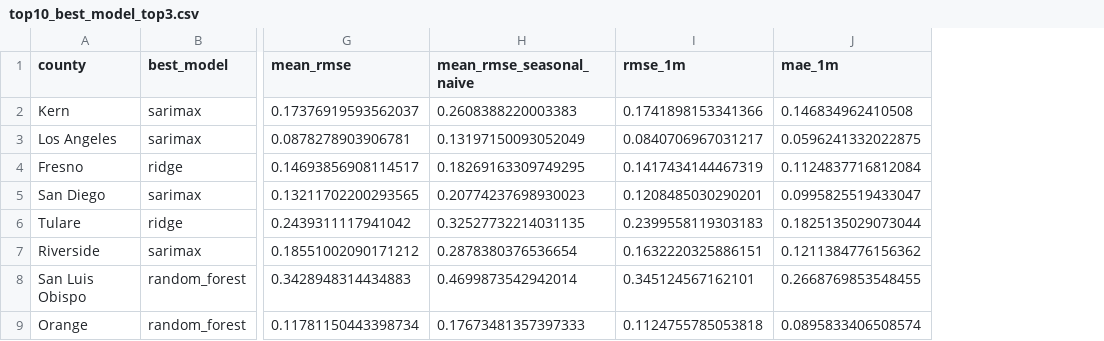
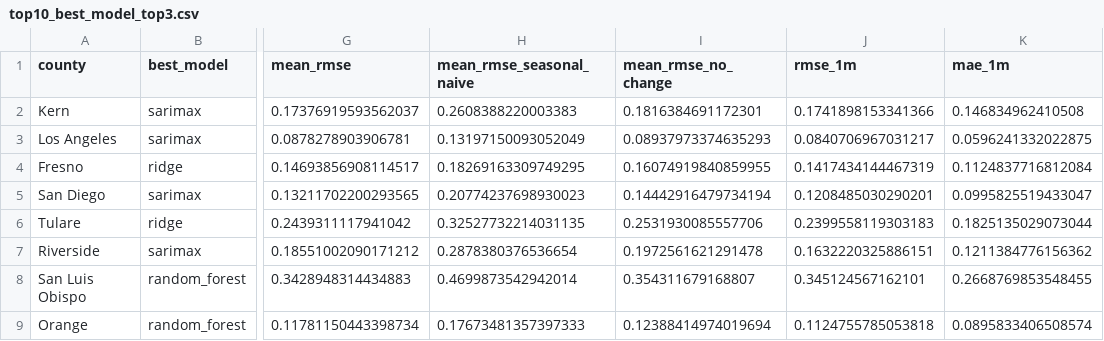
Before and after one commit to MBanuelos/ValleyFever-MediaSignals, a CSV file: results/media_env_walk_forward/top10_best_model_top3.csv, drawn as a sheet; only a part is shown, gaps mark what is left out; the diff names each change by its address in the sheet, - before the commit and + after, or states it on an @@ line.

```diff
--- a/results/media_env_walk_forward/top10_best_model_top3.csv
+++ b/results/media_env_walk_forward/top10_best_model_top3.csv
+column I (mean_rmse_no_change), rows 2-9: 0.1816384691172301 | 0.08937973374635293 | 0.16074919840859955 | 0.14442916479734194 | 0.2531930085557706 | 0.1972561621291478 | 0.354311679168807 | 0.12388414974019694
```
Also changed, not shown: results/media_env_walk_forward/remaining_counties_best_model_top3.csv, 27 other files.
